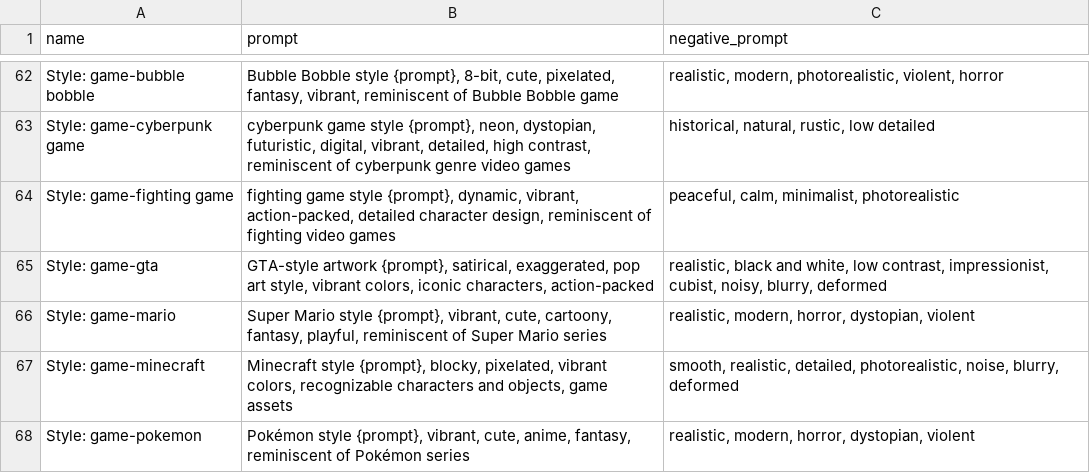
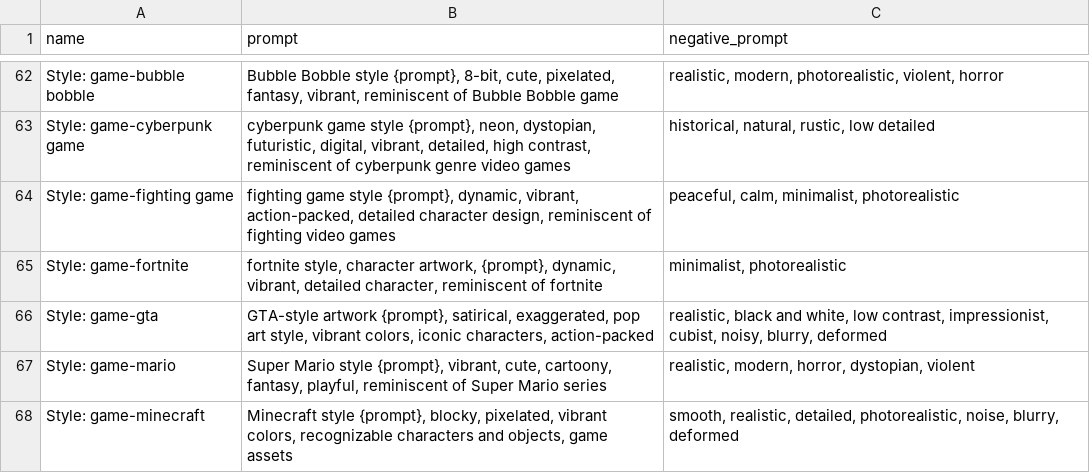
Before and after one commit to runew0lf/Styles, a CSV file: styles.csv, drawn as a sheet; only a part is shown, gaps mark what is left out; the shorter side is filled out with more unchanged rows.

Commit message:
added fortnite style

```diff
--- a/styles.csv
+++ b/styles.csv
@@ -64,2 +64,3 @@ Style: game-cyberpunk game,"cyberpunk game style {prompt}, neon, dystopian, futu
 Style: game-fighting game,"fighting game style {prompt}, dynamic, vibrant, action-packed, detailed character design, reminiscent of fighting video games","peaceful, calm, minimalist, photorealistic"
+Style: game-fortnite, "fortnite style, character artwork, {prompt}, dynamic, vibrant, detailed character, reminiscent of fortnite","minimalist, photorealistic"
 Style: game-gta,"GTA-style artwork {prompt}, satirical, exaggerated, pop art style, vibrant colors, iconic characters, action-packed","realistic, black and white, low contrast, impressionist, cubist, noisy, blurry, deformed"
```
